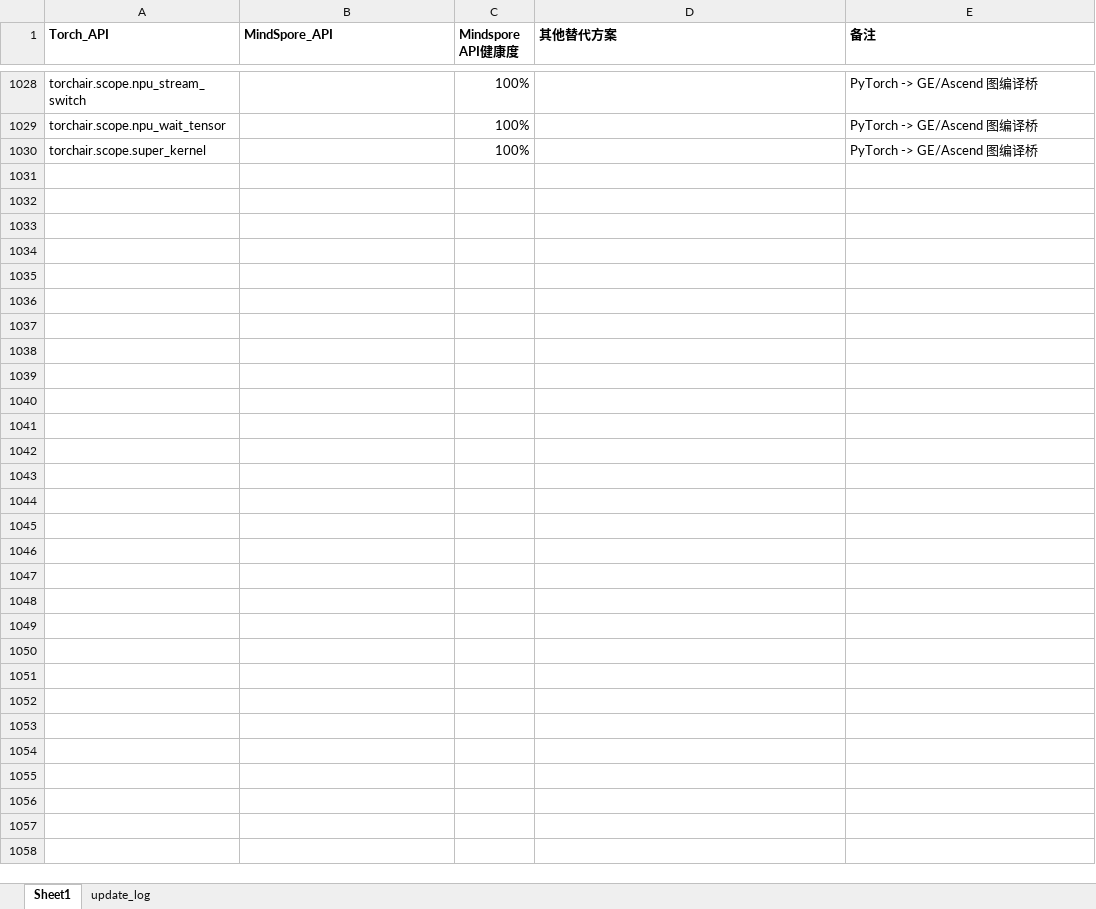
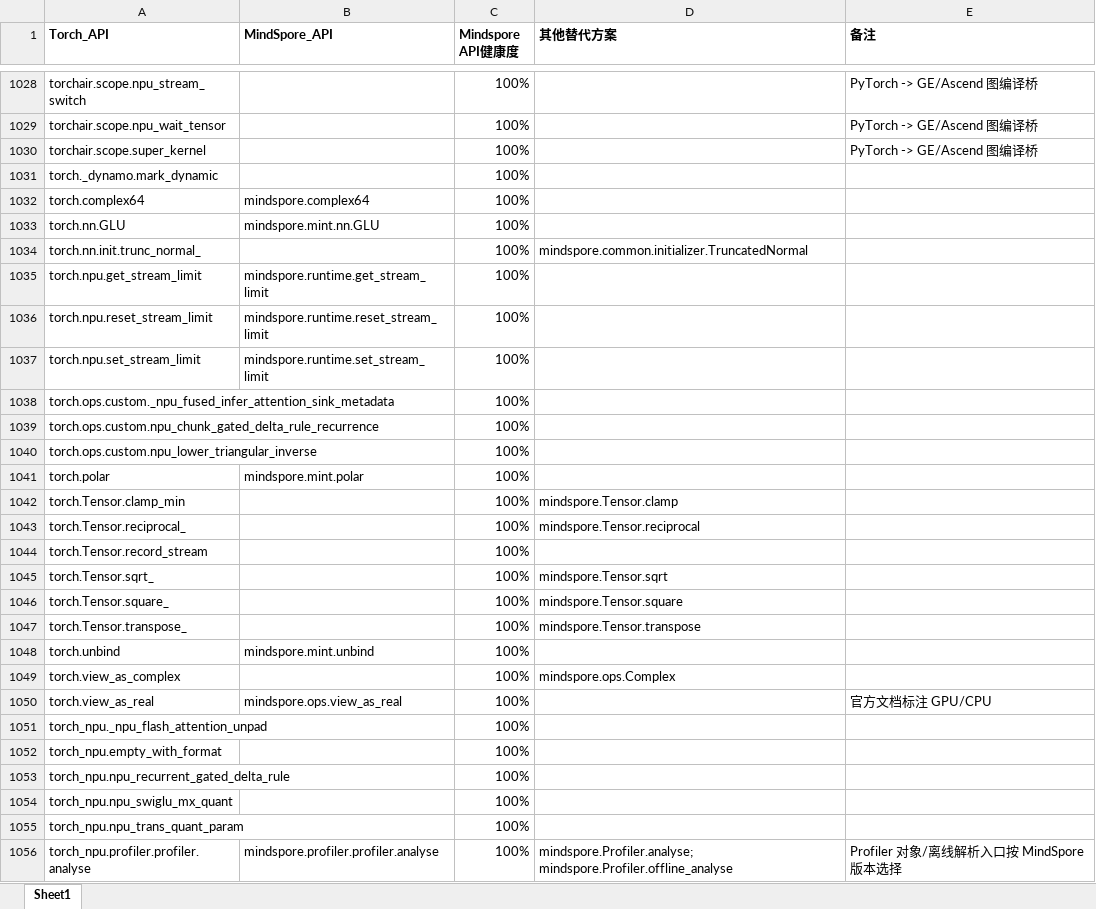
Before and after one commit to bleubleub/torch_to_mindspore, an Excel workbook: torch_to_mindspore_mapping.xlsx, sheet Sheet1, drawn as a sheet; only a part is shown, gaps mark what is left out; values as stored, in another font and other column widths than the file's, no borders; the diff names each change by its address in the sheet, - before the commit and + after, or states it on an @@ line.

```diff
--- a/torch_to_mindspore_mapping.xlsx (sheet Sheet1)
+++ b/torch_to_mindspore_mapping.xlsx (sheet Sheet1)
-sheet tab: update_log
+row 1031: torch._dynamo.mark_dynamic |  | 100%
+row 1032: torch.complex64 | mindspore.complex64 | 100%
+row 1033: torch.nn.GLU | mindspore.mint.nn.GLU | 100%
+row 1034: torch.nn.init.trunc_normal_ |  | 100% | mindspore.common.initializer.TruncatedNormal
+row 1035: torch.npu.get_stream_limit | mindspore.runtime.get_stream_limit | 100%
+row 1036: torch.npu.reset_stream_limit | mindspore.runtime.reset_stream_limit | 100%
+row 1037: torch.npu.set_stream_limit | mindspore.runtime.set_stream_limit | 100%
+row 1038: torch.ops.custom._npu_fused_infer_attention_sink_metadata |  | 100%
+row 1039: torch.ops.custom.npu_chunk_gated_delta_rule_recurrence |  | 100%
+row 1040: torch.ops.custom.npu_lower_triangular_inverse |  | 100%
+row 1041: torch.polar | mindspore.mint.polar | 100%
+row 1042: torch.Tensor.clamp_min |  | 100% | mindspore.Tensor.clamp
+row 1043: torch.Tensor.reciprocal_ |  | 100% | mindspore.Tensor.reciprocal
+row 1044: torch.Tensor.record_stream |  | 100%
+row 1045: torch.Tensor.sqrt_ |  | 100% | mindspore.Tensor.sqrt
+row 1046: torch.Tensor.square_ |  | 100% | mindspore.Tensor.square
+row 1047: torch.Tensor.transpose_ |  | 100% | mindspore.Tensor.transpose
+row 1048: torch.unbind | mindspore.mint.unbind | 100%
+row 1049: torch.view_as_complex |  | 100% | mindspore.ops.Complex
+row 1050: torch.view_as_real | mindspore.ops.view_as_real | 100% |  | 官方文档标注 GPU/CPU
+row 1051: torch_npu._npu_flash_attention_unpad |  | 100%
+row 1052: torch_npu.empty_with_format |  | 100%
+row 1053: torch_npu.npu_recurrent_gated_delta_rule |  | 100%
+row 1054: torch_npu.npu_swiglu_mx_quant |  | 100%
+row 1055: torch_npu.npu_trans_quant_param |  | 100%
+row 1056: torch_npu.profiler.profiler.analyse | mindspore.profiler.profiler.analyse | 100% | mindspore.Profiler.analyse; mindspore.Profiler.offline_analyse | Profiler 对象/离线解析入口按 MindSpore 版本选择
```
